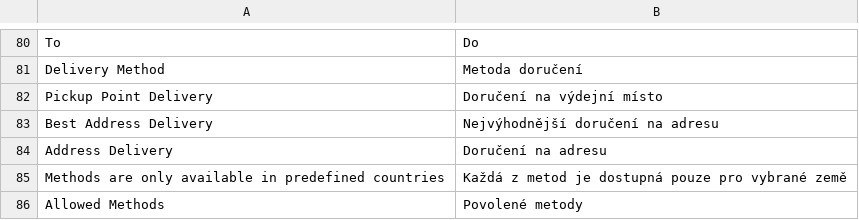
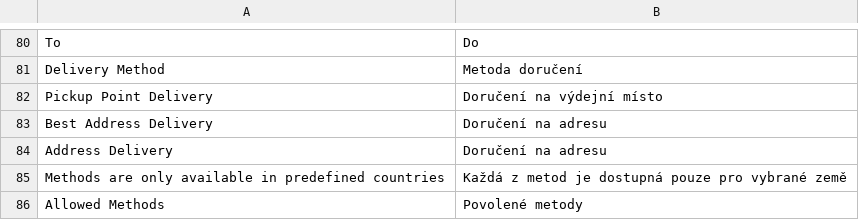
Before and after one commit to Zasilkovna/WooCommerce, a CSV file: Packetery/Checkout/i18n/cs_CZ.csv, drawn as a sheet; only a part is shown, gaps mark what is left out.

```diff
--- a/Packetery/Checkout/i18n/cs_CZ.csv
+++ b/Packetery/Checkout/i18n/cs_CZ.csv
@@ -82,3 +82,3 @@
 "Pickup Point Delivery","Doručení na výdejní místo"
-"Best Address Delivery","Nejvýhodnější doručení na adresu"
+"Best Address Delivery","Doručení na adresu"
 "Address Delivery","Doručení na adresu"
```
Also changed, not shown: Packetery/Checkout/i18n/en_GB.csv.
